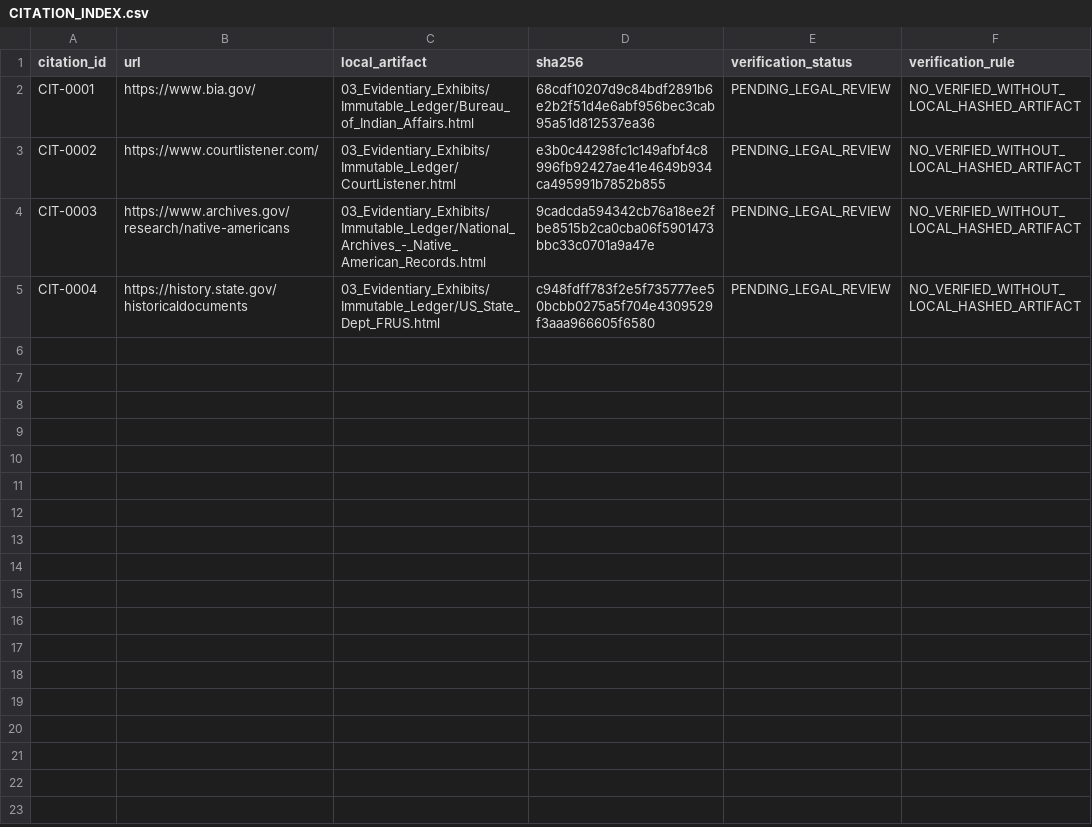
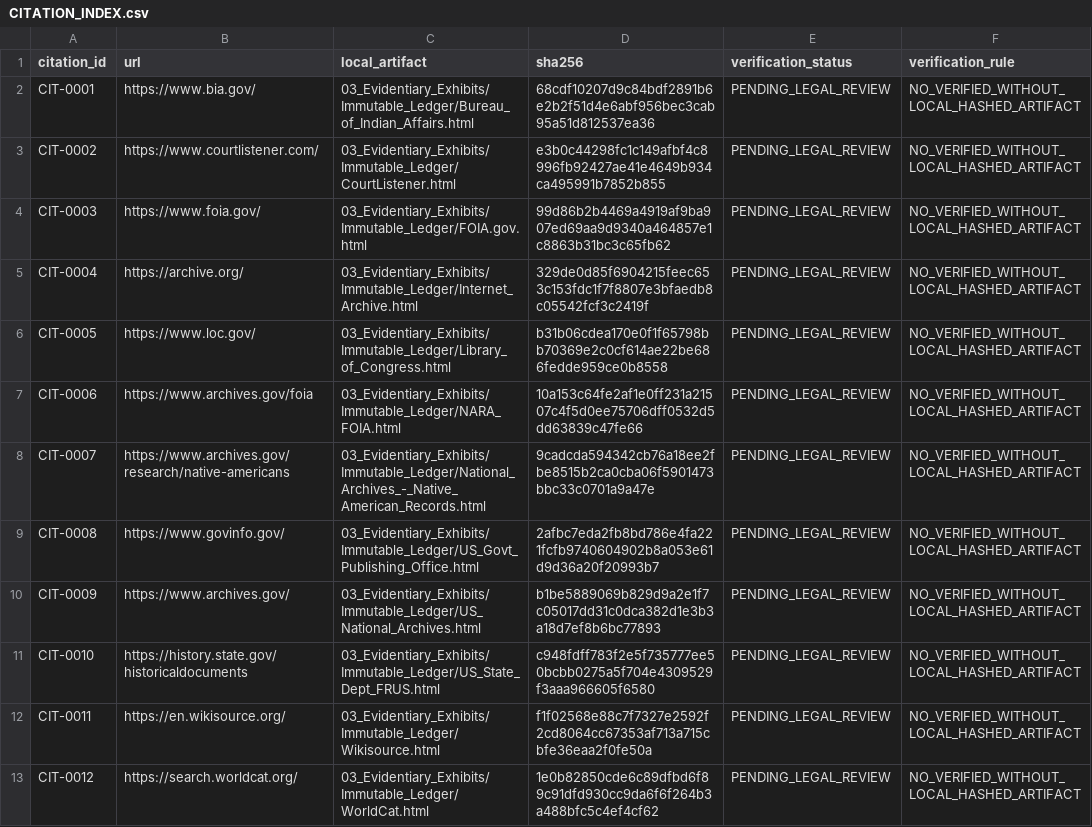
Before and after one commit to GlobalRestitutionAlliance/turtle-island-us-ca-hopland-band-of-pomo-indians-california-master-litigation, a CSV file: 03_Evidentiary_Exhibits/CITATION_INDEX.csv, drawn as a sheet.

Commit message:
Batch 2b: harvest expanded sources, citations, manifests

```diff
--- a/03_Evidentiary_Exhibits/CITATION_INDEX.csv
+++ b/03_Evidentiary_Exhibits/CITATION_INDEX.csv
@@ -3,3 +3,11 @@ CIT-0001,https://www.bia.gov/,03_Evidentiary_Exhibits/Immutable_Ledger/Bureau_of
 CIT-0002,https://www.courtlistener.com/,03_Evidentiary_Exhibits/Immutable_Ledger/CourtListener.html,e3b0c44298fc1c149afbf4c8996fb92427ae41e4649b934ca495991b7852b855,PENDING_LEGAL_REVIEW,NO_VERIFIED_WITHOUT_LOCAL_HASHED_ARTIFACT
-CIT-0003,https://www.archives.gov/research/native-americans,03_Evidentiary_Exhibits/Immutable_Ledger/National_Archives_-_Native_American_Records.html,9cadcda594342cb76a18ee2fbe8515b2ca0cba06f5901473bbc33c0701a9a47e,PENDING_LEGAL_REVIEW,NO_VERIFIED_WITHOUT_LOCAL_HASHED_ARTIFACT
-CIT-0004,https://history.state.gov/historicaldocuments,03_Evidentiary_Exhibits/Immutable_Ledger/US_State_Dept_FRUS.html,c948fdff783f2e5f735777ee50bcbb0275a5f704e4309529f3aaa966605f6580,PENDING_LEGAL_REVIEW,NO_VERIFIED_WITHOUT_LOCAL_HASHED_ARTIFACT
+CIT-0003,https://www.foia.gov/,03_Evidentiary_Exhibits/Immutable_Ledger/FOIA.gov.html,99d86b2b4469a4919af9ba907ed69aa9d9340a464857e1c8863b31bc3c65fb62,PENDING_LEGAL_REVIEW,NO_VERIFIED_WITHOUT_LOCAL_HASHED_ARTIFACT
+CIT-0004,https://archive.org/,03_Evidentiary_Exhibits/Immutable_Ledger/Internet_Archive.html,329de0d85f6904215feec653c153fdc1f7f8807e3bfaedb8c05542fcf3c2419f,PENDING_LEGAL_REVIEW,NO_VERIFIED_WITHOUT_LOCAL_HASHED_ARTIFACT
+CIT-0005,https://www.loc.gov/,03_Evidentiary_Exhibits/Immutable_Ledger/Library_of_Congress.html,b31b06cdea170e0f1f65798bb70369e2c0cf614ae22be686fedde959ce0b8558,PENDING_LEGAL_REVIEW,NO_VERIFIED_WITHOUT_LOCAL_HASHED_ARTIFACT
+CIT-0006,https://www.archives.gov/foia,03_Evidentiary_Exhibits/Immutable_Ledger/NARA_FOIA.html,10a153c64fe2af1e0ff231a21507c4f5d0ee75706dff0532d5dd63839c47fe66,PENDING_LEGAL_REVIEW,NO_VERIFIED_WITHOUT_LOCAL_HASHED_ARTIFACT
+CIT-0007,https://www.archives.gov/research/native-americans,03_Evidentiary_Exhibits/Immutable_Ledger/National_Archives_-_Native_American_Records.html,9cadcda594342cb76a18ee2fbe8515b2ca0cba06f5901473bbc33c0701a9a47e,PENDING_LEGAL_REVIEW,NO_VERIFIED_WITHOUT_LOCAL_HASHED_ARTIFACT
+CIT-0008,https://www.govinfo.gov/,03_Evidentiary_Exhibits/Immutable_Ledger/US_Govt_Publishing_Office.html,2afbc7eda2fb8bd786e4fa221fcfb9740604902b8a053e61d9d36a20f20993b7,PENDING_LEGAL_REVIEW,NO_VERIFIED_WITHOUT_LOCAL_HASHED_ARTIFACT
+CIT-0009,https://www.archives.gov/,03_Evidentiary_Exhibits/Immutable_Ledger/US_National_Archives.html,b1be5889069b829d9a2e1f7c05017dd31c0dca382d1e3b3a18d7ef8b6bc77893,PENDING_LEGAL_REVIEW,NO_VERIFIED_WITHOUT_LOCAL_HASHED_ARTIFACT
+CIT-0010,https://history.state.gov/historicaldocuments,03_Evidentiary_Exhibits/Immutable_Ledger/US_State_Dept_FRUS.html,c948fdff783f2e5f735777ee50bcbb0275a5f704e4309529f3aaa966605f6580,PENDING_LEGAL_REVIEW,NO_VERIFIED_WITHOUT_LOCAL_HASHED_ARTIFACT
+CIT-0011,https://en.wikisource.org/,03_Evidentiary_Exhibits/Immutable_Ledger/Wikisource.html,f1f02568e88c7f7327e2592f2cd8064cc67353af713a715cbfe36eaa2f0fe50a,PENDING_LEGAL_REVIEW,NO_VERIFIED_WITHOUT_LOCAL_HASHED_ARTIFACT
+CIT-0012,https://search.worldcat.org/,03_Evidentiary_Exhibits/Immutable_Ledger/WorldCat.html,1e0b82850cde6c89dfbd6f89c91dfd930cc9da6f6f264b3a488bfc5c4ef4cf62,PENDING_LEGAL_REVIEW,NO_VERIFIED_WITHOUT_LOCAL_HASHED_ARTIFACT
```
Also changed, not shown: 32 other files.
